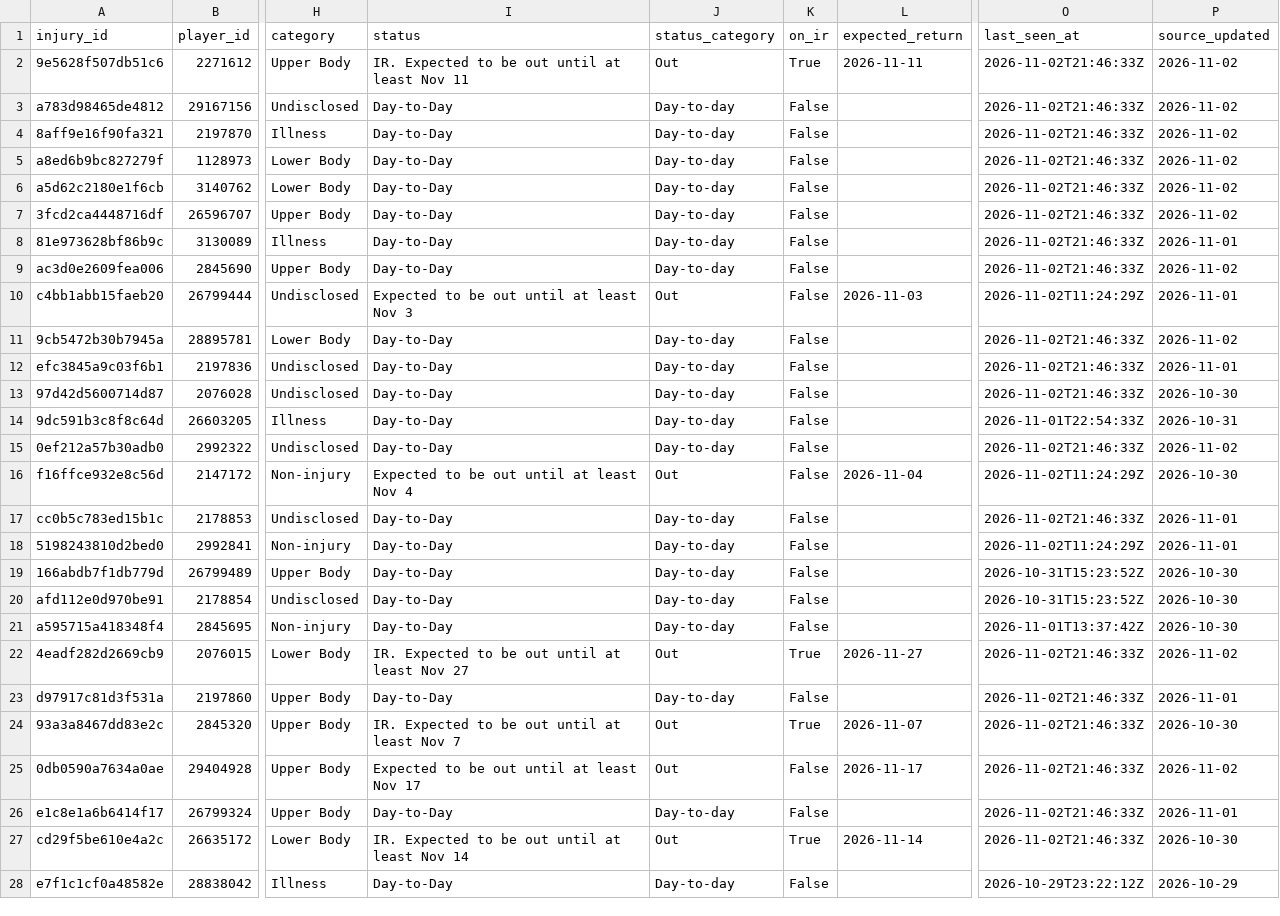
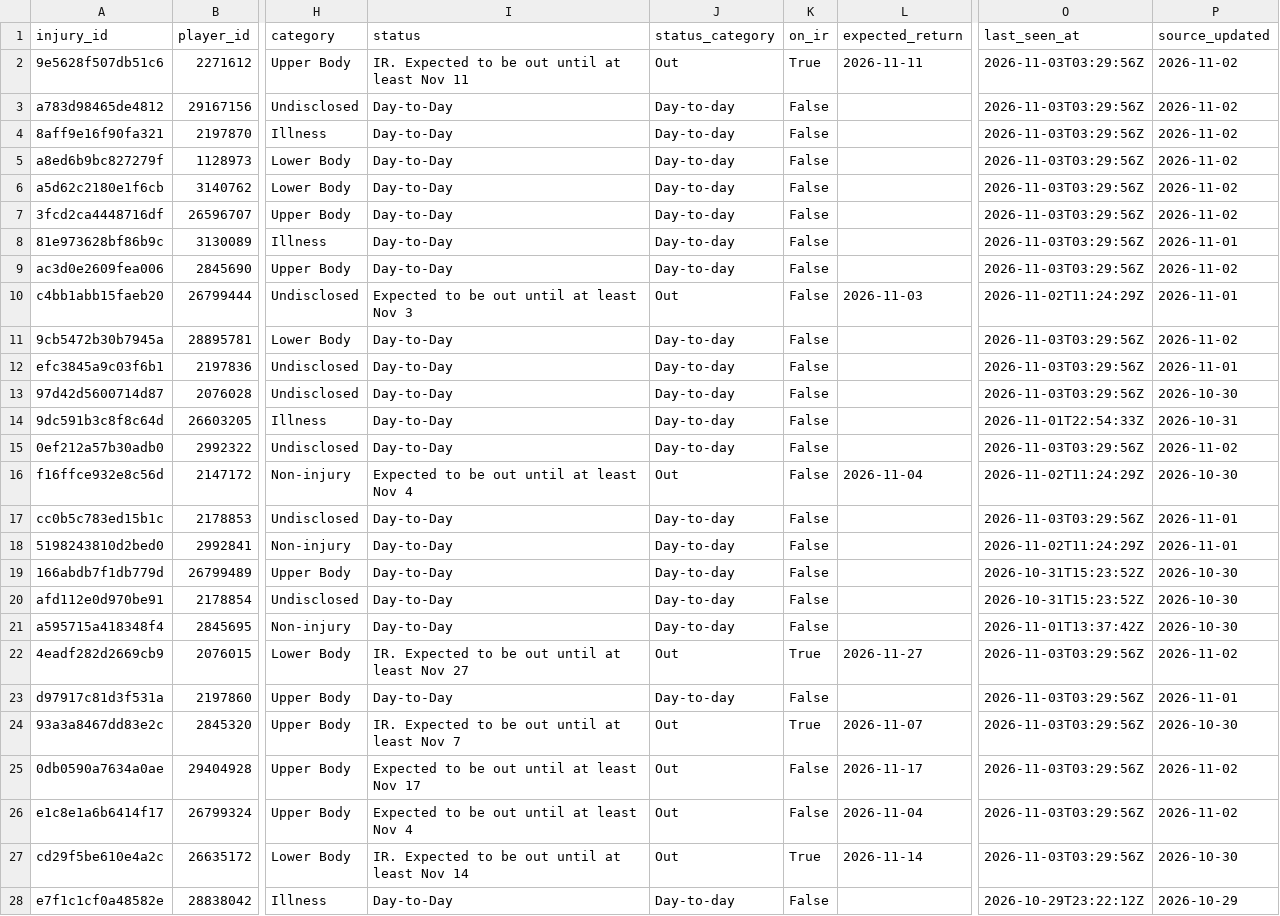
Before and after one commit to ajpayzant/NHL-Injury-Tool, a CSV file: data/injuries.csv, drawn as a sheet; only a part is shown, gaps mark what is left out; the diff covers the shown part only; the diff names each change by its address in the sheet, - before the commit and + after, or states it on an @@ line.

```diff
--- a/data/injuries.csv
+++ b/data/injuries.csv
-O2:O9 (last_seen_at): 2026-11-02T21:46:33Z
+O2:O9 (last_seen_at): 2026-11-03T03:29:56Z
-O11:O13 (last_seen_at): 2026-11-02T21:46:33Z
+O11:O13 (last_seen_at): 2026-11-03T03:29:56Z
-O15 (last_seen_at): 2026-11-02T21:46:33Z
+O15 (last_seen_at): 2026-11-03T03:29:56Z
-O17 (last_seen_at): 2026-11-02T21:46:33Z
+O17 (last_seen_at): 2026-11-03T03:29:56Z
-O22:O27 (last_seen_at): 2026-11-02T21:46:33Z
+O22:O27 (last_seen_at): 2026-11-03T03:29:56Z
-I26 (status): Day-to-Day
+I26 (status): Expected to be out until at least Nov 4
-J26 (status_category): Day-to-day
+J26 (status_category): Out
-L26 (expected_return): (empty)
+L26 (expected_return): 2026-11-04
-P26 (source_updated): 2026-11-01
+P26 (source_updated): 2026-11-02
```
Also changed, not shown: 119 edited cells elsewhere in this file, data/events.csv, data/nhl/appearances/20262027.csv, 4 other files.
